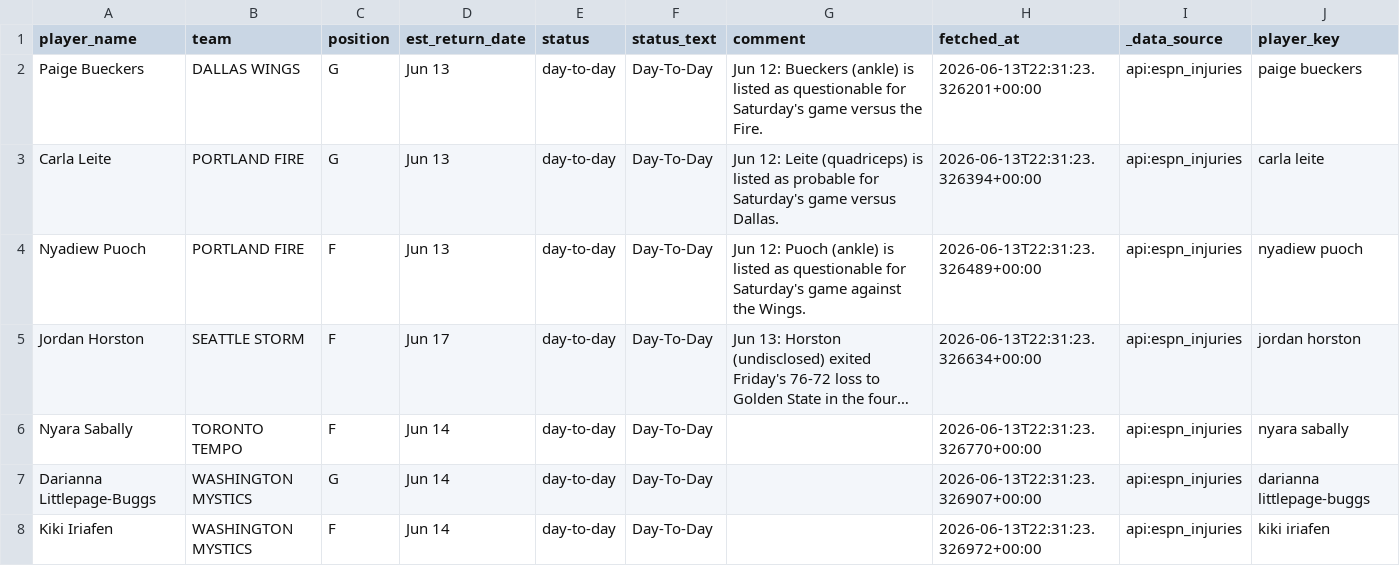
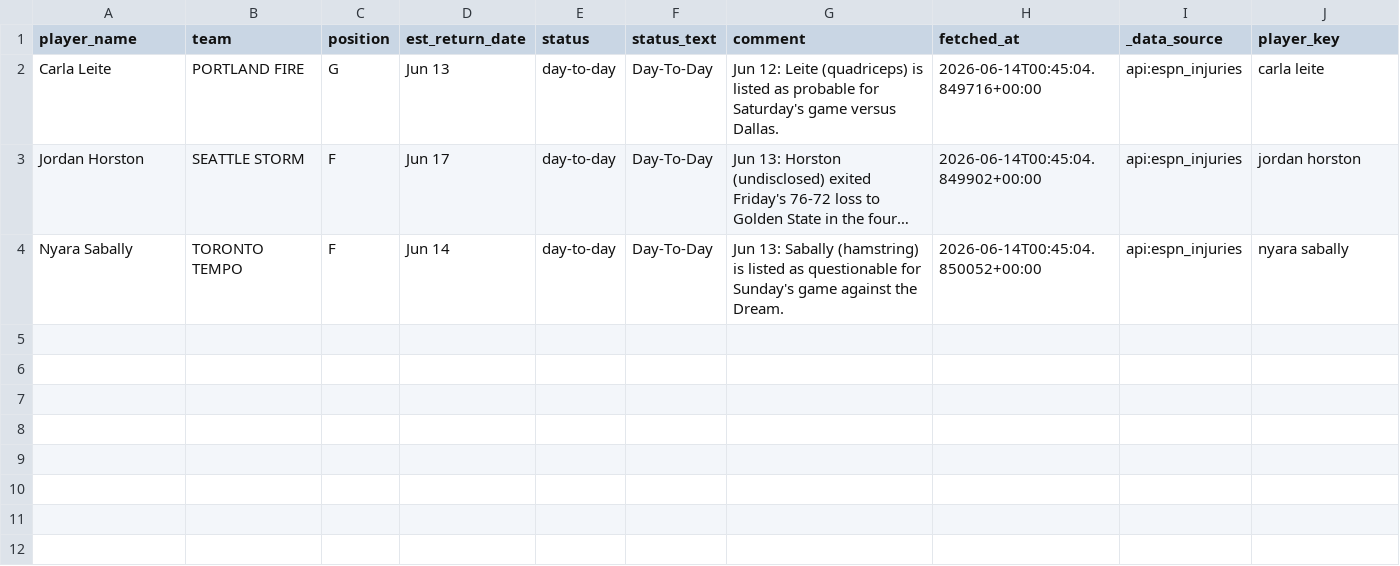
Before and after one commit to syocum9422-blip/edgeranked-site, a CSV file: wnba/data/raw/wnba_player_status.csv, drawn as a sheet; long unchanged cells end in …; removed rows and columns are numbered as before the commit, all else as after; the diff names each change by its address in the sheet, - before the commit and + after, or states it on an @@ line.

```diff
--- a/wnba/data/raw/wnba_player_status.csv
+++ b/wnba/data/raw/wnba_player_status.csv
-row 2: Paige Bueckers | DALLAS WINGS | G | Jun 13 | day-to-day | Day-To-Day | Jun 12: Bueckers (ankle) is listed as questionable for Saturday's game versus the Fire. | 2026-06-13T22:31:23.326201+00:00 | api:espn_injuries | paige bueckers
-H2 (fetched_at): 2026-06-13T22:31:23.326394+00:00
+H2 (fetched_at): 2026-06-14T00:45:04.849716+00:00
-row 4: Nyadiew Puoch | PORTLAND FIRE | F | Jun 13 | day-to-day | Day-To-Day | Jun 12: Puoch (ankle) is listed as questionable for Saturday's game against the Wings. | 2026-06-13T22:31:23.326489+00:00 | api:espn_injuries | nyadiew puoch
-H3 (fetched_at): 2026-06-13T22:31:23.326634+00:00
+H3 (fetched_at): 2026-06-14T00:45:04.849902+00:00
-G4 (comment): (empty)
+G4 (comment): Jun 13: Sabally (hamstring) is listed as questionable for Sunday's game against the Dream.
-H4 (fetched_at): 2026-06-13T22:31:23.326770+00:00
+H4 (fetched_at): 2026-06-14T00:45:04.850052+00:00
-row 7: Darianna Littlepage-Buggs | WASHINGTON MYSTICS | G | Jun 14 | day-to-day | Day-To-Day |  | 2026-06-13T22:31:23.326907+00:00 | api:espn_injuries | darianna littlepage-buggs
-row 8: Kiki Iriafen | WASHINGTON MYSTICS | F | Jun 14 | day-to-day | Day-To-Day |  | 2026-06-13T22:31:23.326972+00:00 | api:espn_injuries | kiki iriafen
```
Also changed, not shown: wnba/Best_Bets/wnba_best_bets_today.csv, wnba/wnba_best_bets_today.csv, 3 other files.
